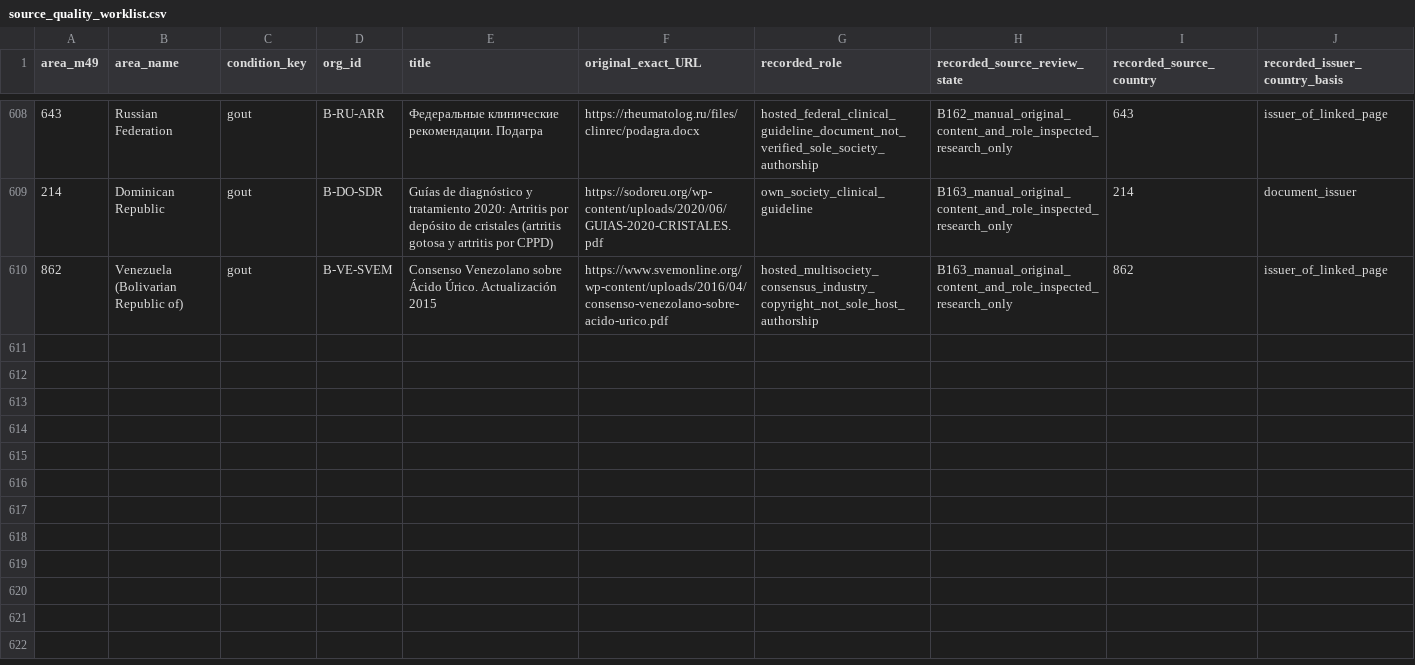
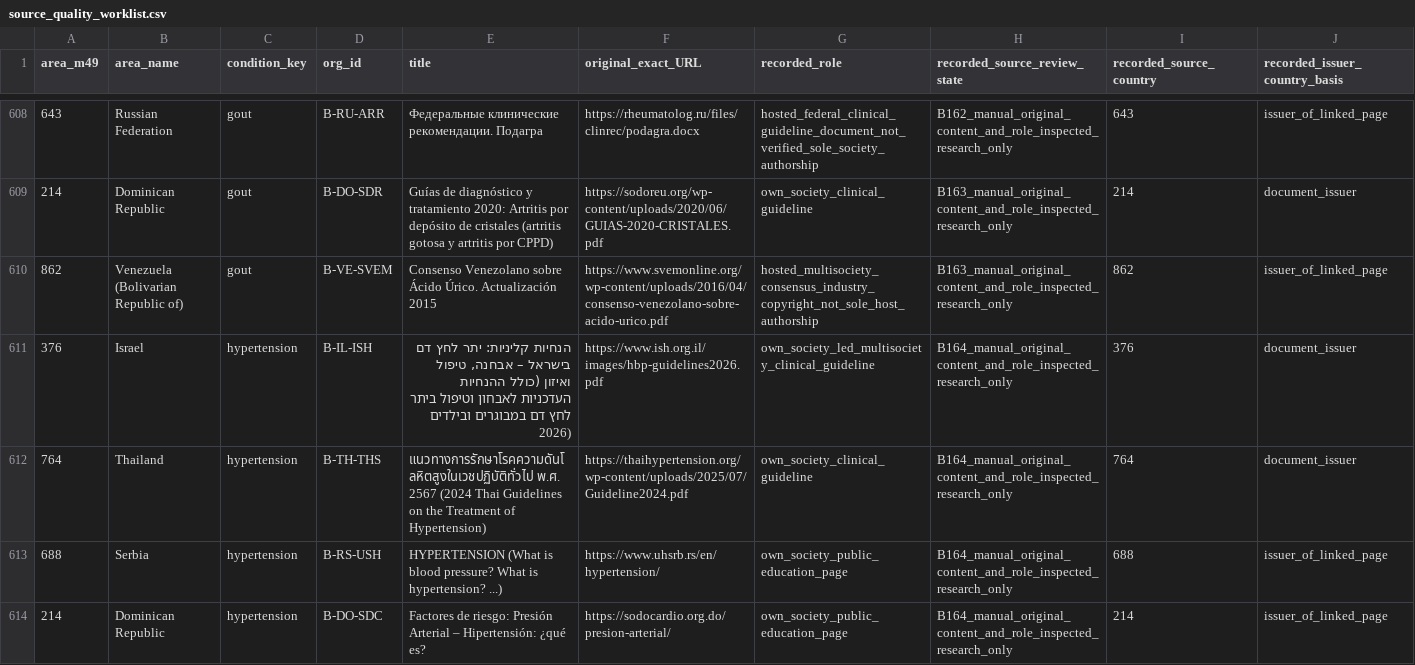
Before and after one commit to PortalHunter/Ethnicy-Based-Optimal-Weight, a CSV file: docs/atlas/handoffs/team-b/data/source_quality_worklist.csv, drawn as a sheet; only a part is shown, gaps mark what is left out; rows hold the shown columns only; the diff covers the shown part only; the diff names each change by its address in the sheet, - before the commit and + after, or states it on an @@ line.

```diff
--- a/docs/atlas/handoffs/team-b/data/source_quality_worklist.csv
+++ b/docs/atlas/handoffs/team-b/data/source_quality_worklist.csv
+row 611: 376 | Israel | hypertension | B-IL-ISH | הנחיות קליניות: יתר לחץ דם בישראל – אבחנה, טיפול ואיזון (כולל ההנחיות העדכניות לאבחון וטיפול ביתר לחץ דם במבוגרים ובילדים 2026) | https://www.ish.org.il/images/hbp-guidelines2026.pdf | own_society_led_multisociety_clinical_guideline | B164_manual_original_content_and_role_inspected_research_only | 376 | document_issuer
+row 612: 764 | Thailand | hypertension | B-TH-THS | แนวทางการรักษาโรคความดันโลหิตสูงในเวชปฏิบัติทั่วไป พ.ศ. 2567 (2024 Thai Guidelines on the Treatment of Hypertension) | https://thaihypertension.org/wp-content/uploads/2025/07/Guideline2024.pdf | own_society_clinical_guideline | B164_manual_original_content_and_role_inspected_research_only | 764 | document_issuer
+row 613: 688 | Serbia | hypertension | B-RS-USH | HYPERTENSION (What is blood pressure? What is hypertension? ...) | https://www.uhsrb.rs/en/hypertension/ | own_society_public_education_page | B164_manual_original_content_and_role_inspected_research_only | 688 | issuer_of_linked_page
+row 614: 214 | Dominican Republic | hypertension | B-DO-SDC | Factores de riesgo: Presión Arterial – Hipertensión: ¿qué es? | https://sodocardio.org.do/presion-arterial/ | own_society_public_education_page | B164_manual_original_content_and_role_inspected_research_only | 214 | issuer_of_linked_page
```
Also changed, not shown: 3 added rows elsewhere in this file, docs/atlas/handoffs/team-b/data/condition_organizations.csv, docs/atlas/handoffs/team-b/data/consolidated_cell_inventory.csv, 15 other files.
